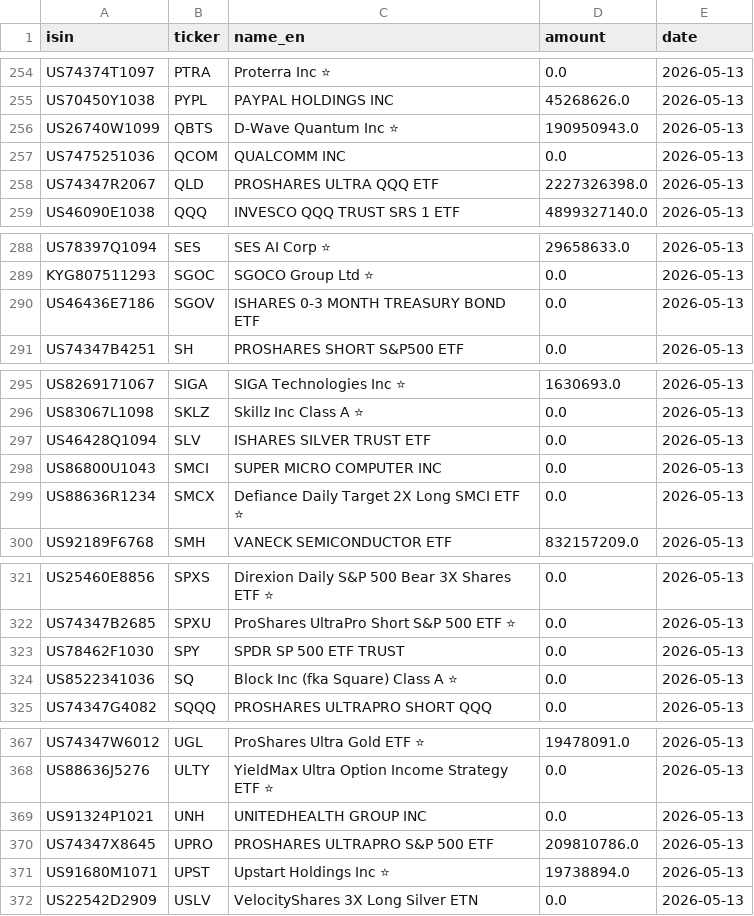
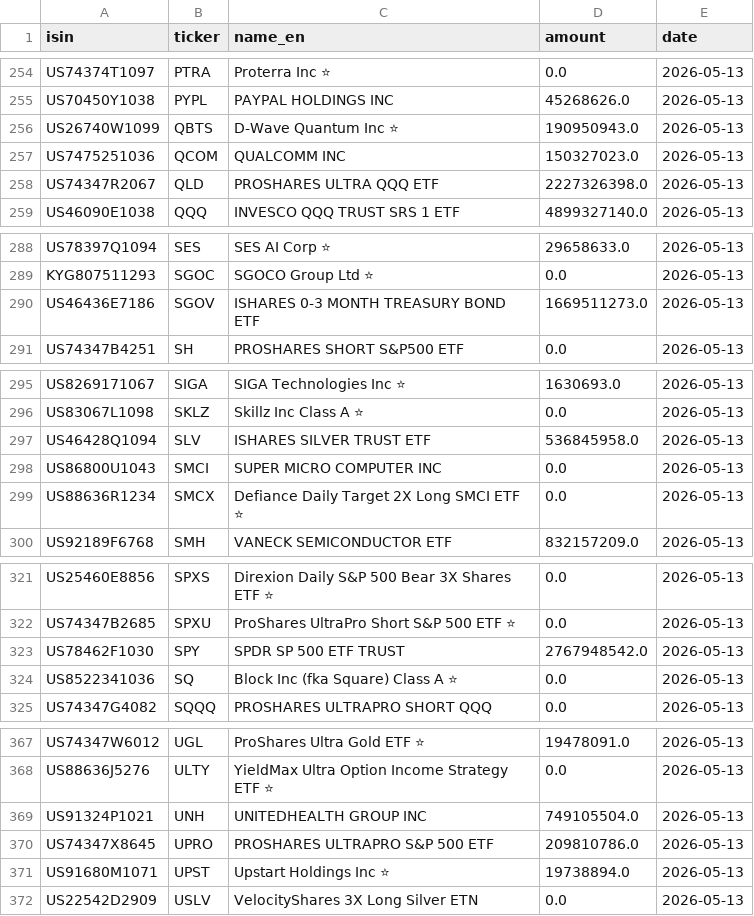
Before and after one commit to uijung71/seohak-index, a CSV file: data/raw/custody_daily.csv, drawn as a sheet; only a part is shown, gaps mark what is left out; the diff covers the shown part only.

```diff
--- a/data/raw/custody_daily.csv
+++ b/data/raw/custody_daily.csv
@@ -256,3 +256,3 @@ US70450Y1038,PYPL,PAYPAL HOLDINGS INC,45268626.0,2026-05-13
 US26740W1099,QBTS,D-Wave Quantum Inc ⭐,190950943.0,2026-05-13
-US7475251036,QCOM,QUALCOMM INC,0.0,2026-05-13
+US7475251036,QCOM,QUALCOMM INC,150327023.0,2026-05-13
 US74347R2067,QLD,PROSHARES ULTRA QQQ ETF,2227326398.0,2026-05-13
@@ -289,3 +289,3 @@ US78397Q1094,SES,SES AI Corp ⭐,29658633.0,2026-05-13
 KYG807511293,SGOC,SGOCO Group Ltd ⭐,0.0,2026-05-13
-US46436E7186,SGOV,ISHARES 0-3 MONTH TREASURY BOND ETF,0.0,2026-05-13
+US46436E7186,SGOV,ISHARES 0-3 MONTH TREASURY BOND ETF,1669511273.0,2026-05-13
 US74347B4251,SH,PROSHARES SHORT S&P500 ETF,0.0,2026-05-13
@@ -296,3 +296,3 @@ US8269171067,SIGA,SIGA Technologies Inc ⭐,1630693.0,2026-05-13
 US83067L1098,SKLZ,Skillz Inc Class A ⭐,0.0,2026-05-13
-US46428Q1094,SLV,ISHARES SILVER TRUST ETF,0.0,2026-05-13
+US46428Q1094,SLV,ISHARES SILVER TRUST ETF,536845958.0,2026-05-13
 US86800U1043,SMCI,SUPER MICRO COMPUTER INC,0.0,2026-05-13
@@ -322,3 +322,3 @@ US25460E8856,SPXS,Direxion Daily S&P 500 Bear 3X Shares ETF ⭐,0.0,2026-05-13
 US74347B2685,SPXU,ProShares UltraPro Short S&P 500 ETF ⭐,0.0,2026-05-13
-US78462F1030,SPY,SPDR SP 500 ETF TRUST,0.0,2026-05-13
+US78462F1030,SPY,SPDR SP 500 ETF TRUST,2767948542.0,2026-05-13
 US8522341036,SQ,Block Inc (fka Square) Class A ⭐,0.0,2026-05-13
@@ -368,3 +368,3 @@ US74347W6012,UGL,ProShares Ultra Gold ETF ⭐,19478091.0,2026-05-13
 US88636J5276,ULTY,YieldMax Ultra Option Income Strategy ETF ⭐,0.0,2026-05-13
-US91324P1021,UNH,UNITEDHEALTH GROUP INC,0.0,2026-05-13
+US91324P1021,UNH,UNITEDHEALTH GROUP INC,749105504.0,2026-05-13
 US74347X8645,UPRO,PROSHARES ULTRAPRO S&P 500 ETF,209810786.0,2026-05-13
```
Also changed, not shown: 7 edited cells elsewhere in this file, data/processed/rank_history_live.csv, data/processed/weights_daily_live.csv, 2 other files.
